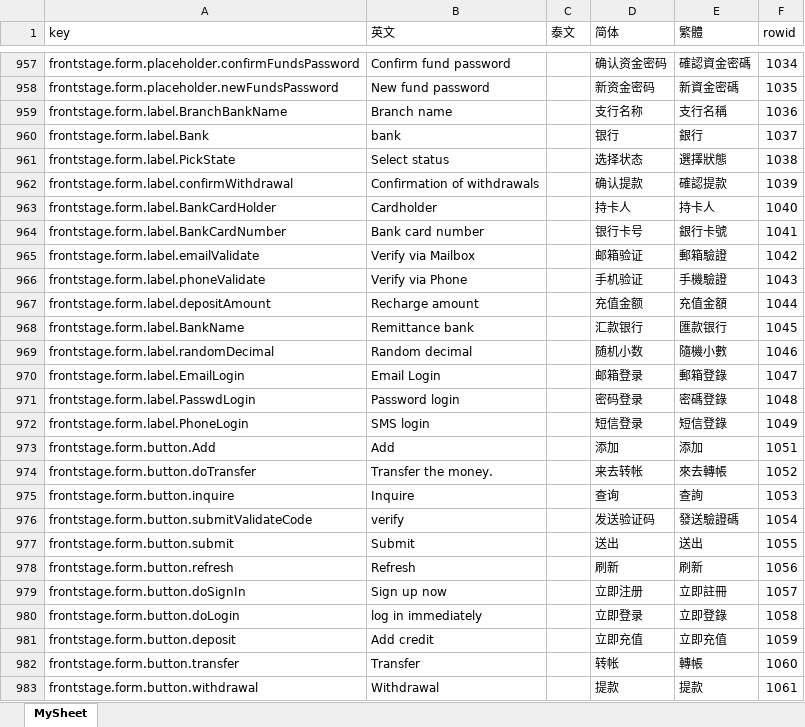
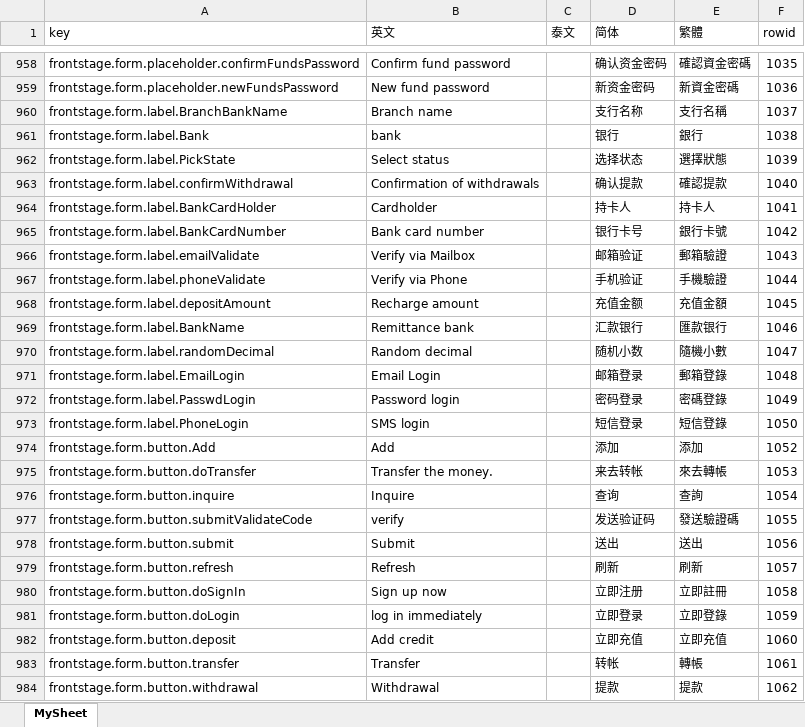
Before and after one commit to Microsoft-Asus/langJoson, an Excel workbook: src/Inspection.xlsx, sheet MySheet, drawn as a sheet; only a part is shown, gaps mark what is left out; values as stored, in another font and other column widths than the file's, no borders; addresses are those after the commit; the diff covers the shown part only; the diff names each change by its address in the sheet, - before the commit and + after, or states it on an @@ line.

```diff
--- a/src/Inspection.xlsx (sheet MySheet)
+++ b/src/Inspection.xlsx (sheet MySheet)
-F958 (rowid): 1034
+F958 (rowid): 1035
-F959 (rowid): 1035
+F959 (rowid): 1036
-F960 (rowid): 1036
+F960 (rowid): 1037
-F961 (rowid): 1037
+F961 (rowid): 1038
-F962 (rowid): 1038
+F962 (rowid): 1039
-F963 (rowid): 1039
+F963 (rowid): 1040
-F964 (rowid): 1040
+F964 (rowid): 1041
-F965 (rowid): 1041
+F965 (rowid): 1042
-F966 (rowid): 1042
+F966 (rowid): 1043
-F967 (rowid): 1043
+F967 (rowid): 1044
-F968 (rowid): 1044
+F968 (rowid): 1045
-F969 (rowid): 1045
+F969 (rowid): 1046
-F970 (rowid): 1046
+F970 (rowid): 1047
-F971 (rowid): 1047
+F971 (rowid): 1048
-F972 (rowid): 1048
+F972 (rowid): 1049
-F973 (rowid): 1049
+F973 (rowid): 1050
-F974 (rowid): 1051
+F974 (rowid): 1052
-F975 (rowid): 1052
+F975 (rowid): 1053
-F976 (rowid): 1053
+F976 (rowid): 1054
-F977 (rowid): 1054
+F977 (rowid): 1055
-F978 (rowid): 1055
+F978 (rowid): 1056
-F979 (rowid): 1056
+F979 (rowid): 1057
-F980 (rowid): 1057
+F980 (rowid): 1058
-F981 (rowid): 1058
+F981 (rowid): 1059
-F982 (rowid): 1059
+F982 (rowid): 1060
-F983 (rowid): 1060
+F983 (rowid): 1061
-F984 (rowid): 1061
+F984 (rowid): 1062
```
Also changed, not shown: 1 added row and 435 edited cells elsewhere in this sheet, src/langXls.xlsx, 9 other files.
